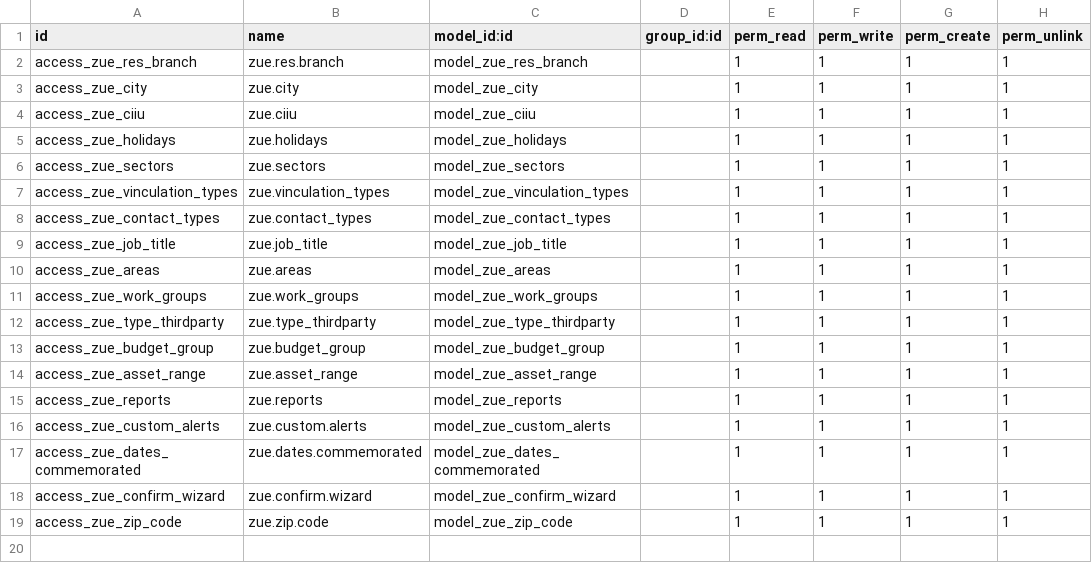
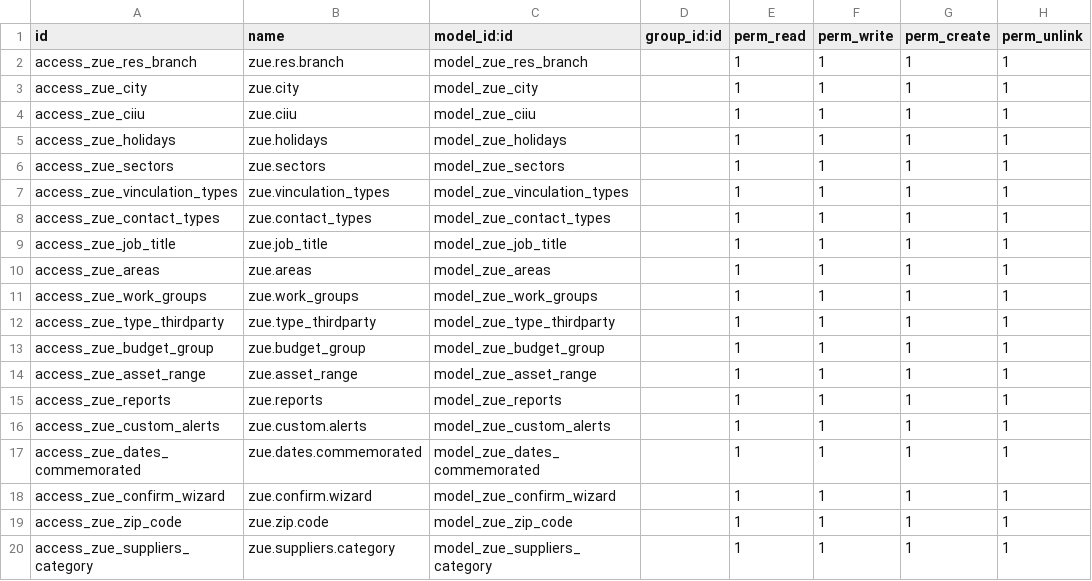
Before and after one commit to proyectoszue/Tkarga, a CSV file: zue_erp/security/ir.model.access.csv, drawn as a sheet; the diff names each change by its address in the sheet, - before the commit and + after, or states it on an @@ line.

```diff
--- a/zue_erp/security/ir.model.access.csv
+++ b/zue_erp/security/ir.model.access.csv
+row 20: access_zue_suppliers_category | zue.suppliers.category | model_zue_suppliers_category |  | 1 | 1 | 1 | 1
```
Also changed, not shown: 33 other files.
